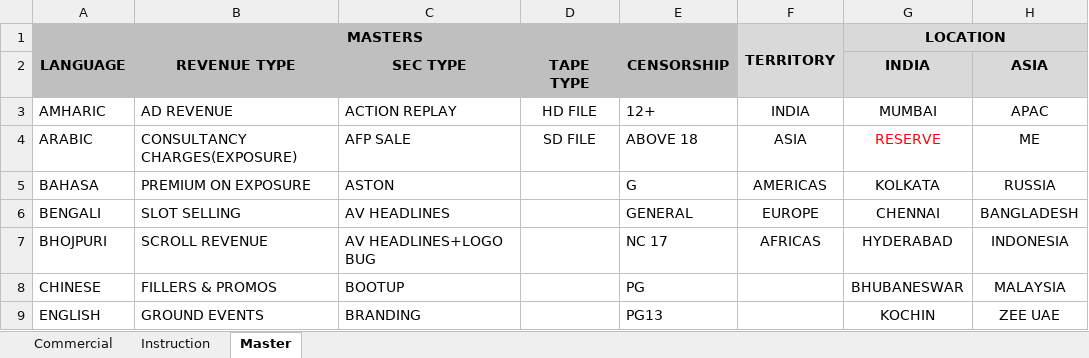
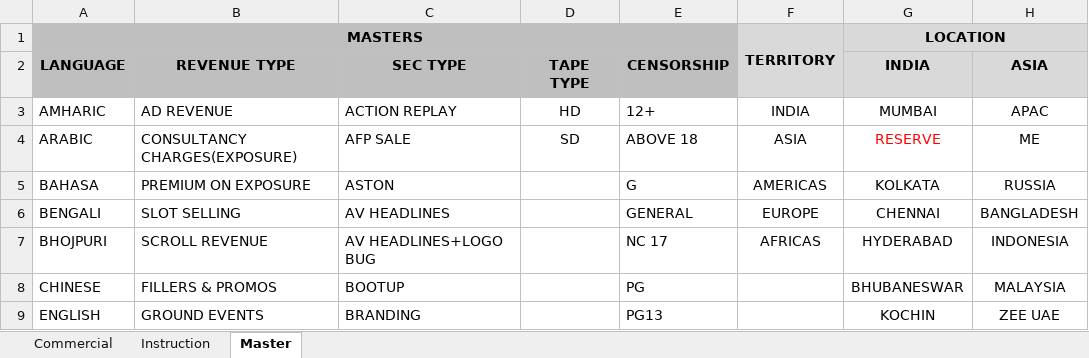
Before and after one commit to jatinkumarsahoo99/zeebms_scheduling, an Excel workbook: assets/files/Commercial.xlsx, sheet Master, drawn as a sheet; only a part is shown; values as stored, in another font and other column widths than the file's, no borders; the diff names each change by its address in the sheet, - before the commit and + after, or states it on an @@ line.

```diff
--- a/assets/files/Commercial.xlsx (sheet Master)
+++ b/assets/files/Commercial.xlsx (sheet Master)
-D3: HD FILE
+D3: HD
-D4: SD FILE
+D4: SD
```
Also changed, not shown: sheet Commercial, assets/files/Filler.xlsx, assets/files/Promo.xlsx, 1 other file.
